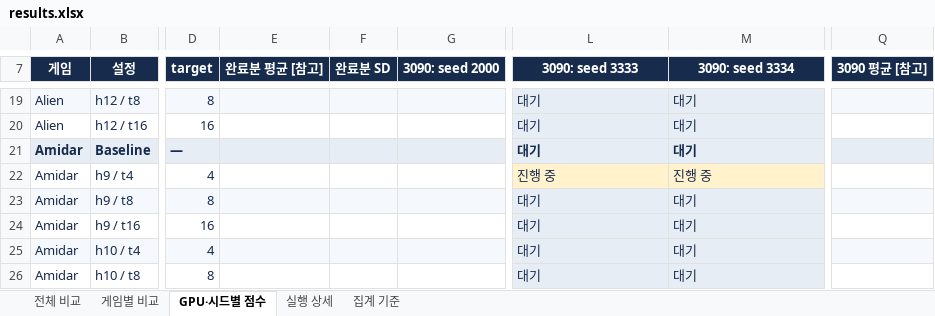
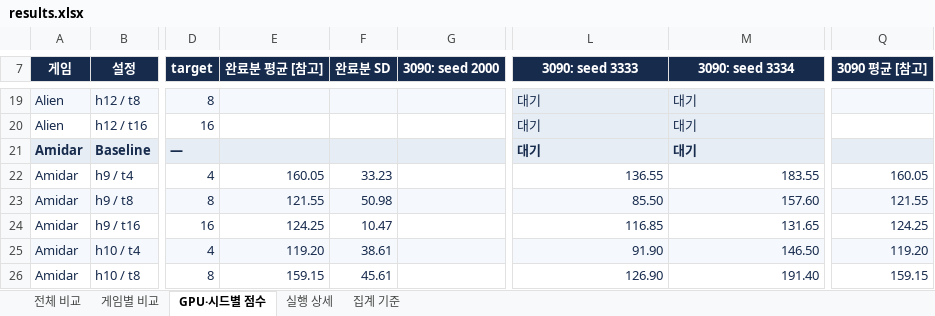
Before and after one commit to wrrte/STORM-1, an Excel workbook: results/experiments/hash-grid-20261124/results.xlsx, sheet GPU·시드별 점수, drawn as a sheet; only a part is shown, gaps mark what is left out; values as stored, in another font and other column widths than the file's, no borders; table styles not drawn; the diff covers the shown part only; the diff names each change by its address in the sheet, - before the commit and + after, or states it on an @@ line.

```diff
--- a/results/experiments/hash-grid-20261124/results.xlsx (sheet GPU·시드별 점수)
+++ b/results/experiments/hash-grid-20261124/results.xlsx (sheet GPU·시드별 점수)
-E22 (완료분 평균 [참고]): (empty)
+E22 (완료분 평균 [참고]): 160.05
-F22 (완료분 SD): (empty)
+F22 (완료분 SD): 33.23
-L22 (3090: seed 3333): 진행 중
+L22 (3090: seed 3333): 136.55
-L22:M26 alignment: left
+L22:M26 alignment: right
-L22:M22 fill: #FFF2CC
+L22:M22 fill: none
-M22 (3090: seed 3334): 진행 중
+M22 (3090: seed 3334): 183.55
-Q22 (3090 평균 [참고]): (empty)
+Q22 (3090 평균 [참고]): 160.05
-E23 (완료분 평균 [참고]): (empty)
+E23 (완료분 평균 [참고]): 121.55
-F23 (완료분 SD): (empty)
+F23 (완료분 SD): 50.98
-L23 (3090: seed 3333): 대기
+L23 (3090: seed 3333): 85.50
-M23 (3090: seed 3334): 대기
+M23 (3090: seed 3334): 157.60
-Q23 (3090 평균 [참고]): (empty)
+Q23 (3090 평균 [참고]): 121.55
-E24 (완료분 평균 [참고]): (empty)
+E24 (완료분 평균 [참고]): 124.25
-F24 (완료분 SD): (empty)
+F24 (완료분 SD): 10.47
-L24 (3090: seed 3333): 대기
+L24 (3090: seed 3333): 116.85
-L24:M24 fill: #E6EDF5
+L24:M24 fill: none
-M24 (3090: seed 3334): 대기
+M24 (3090: seed 3334): 131.65
-Q24 (3090 평균 [참고]): (empty)
+Q24 (3090 평균 [참고]): 124.25
-E25 (완료분 평균 [참고]): (empty)
+E25 (완료분 평균 [참고]): 119.20
-F25 (완료분 SD): (empty)
+F25 (완료분 SD): 38.61
-L25 (3090: seed 3333): 대기
+L25 (3090: seed 3333): 91.90
-M25 (3090: seed 3334): 대기
+M25 (3090: seed 3334): 146.50
-Q25 (3090 평균 [참고]): (empty)
+Q25 (3090 평균 [참고]): 119.20
-E26 (완료분 평균 [참고]): (empty)
+E26 (완료분 평균 [참고]): 159.15
-F26 (완료분 SD): (empty)
+F26 (완료분 SD): 45.61
-L26 (3090: seed 3333): 대기
+L26 (3090: seed 3333): 126.90
-L26:M26 fill: #E6EDF5
+L26:M26 fill: none
-M26 (3090: seed 3334): 대기
+M26 (3090: seed 3334): 191.40
-Q26 (3090 평균 [참고]): (empty)
+Q26 (3090 평균 [참고]): 159.15
```
Also changed, not shown: 39 edited cells and cell formats elsewhere in this sheet, sheet 실행 상세, sheet 전체 비교, hidden cells, 6 other files.
